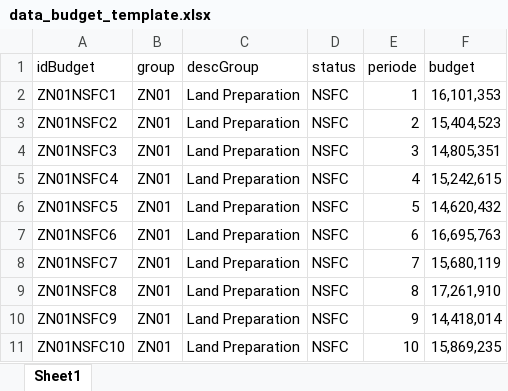
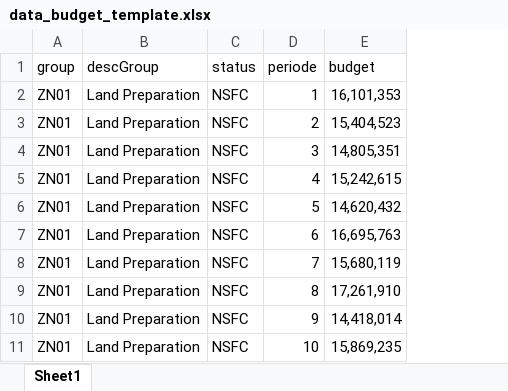
Before and after one commit to zakiahmadbasyary/DashboardCostControl, an Excel workbook: apps/dashboard-hpp/public/templates/data_budget_template.xlsx, sheet Sheet1, drawn as a sheet; only a part is shown; values as stored, in another font and other column widths than the file's, no borders; table styles not drawn; the diff names each change by its address in the sheet, - before the commit and + after, or states it on an @@ line.

Commit message:
fix hpp : add column wilayah tabel lokasi

```diff
--- a/apps/dashboard-hpp/public/templates/data_budget_template.xlsx (sheet Sheet1)
+++ b/apps/dashboard-hpp/public/templates/data_budget_template.xlsx (sheet Sheet1)
-column A (idBudget), rows 2-11: ZN01NSFC1 | ZN01NSFC2 | ZN01NSFC3 | ZN01NSFC4 | ZN01NSFC5 | ZN01NSFC6 | ZN01NSFC7 | ZN01NSFC8 | ZN01NSFC9 | ZN01NSFC10
```
Also changed, not shown: formulas that keep their value, apps/dashboard-hpp/public/templates/data_aktivitas_template.xlsx, apps/dashboard-hpp/public/templates/data_lokasi_template.xlsx, 1 other file.
